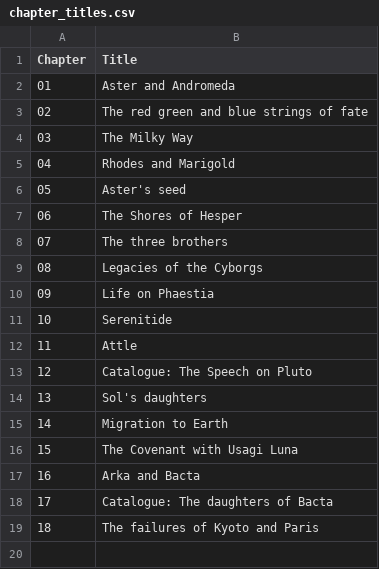
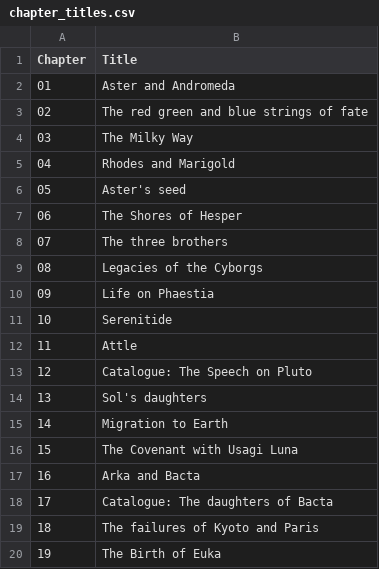
Before and after one commit to Emma-Leonhart/order.life, a CSV file: Gaiad/epic/reference/chapter_titles.csv, drawn as a sheet.

Commit message:
Initial agent work on chapter 19 and changing some gedcom stuff

```diff
--- a/Gaiad/epic/reference/chapter_titles.csv
+++ b/Gaiad/epic/reference/chapter_titles.csv
@@ -19 +19,2 @@ Chapter,Title
 18,The failures of Kyoto and Paris
+19,The Birth of Euka
```
Also changed, not shown: 1 other file.
